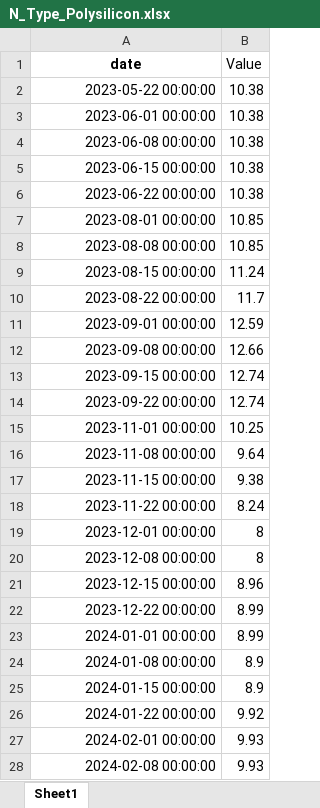
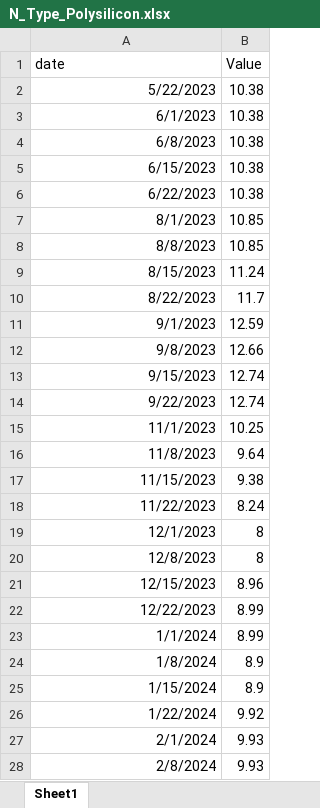
Before and after one commit to BoutahirYassine/Anticipation-of-Raw-Material-Prices, an Excel workbook: DataBI/N_Type_Polysilicon.xlsx, sheet Sheet1, drawn as a sheet; only a part is shown; values as stored, in another font and other column widths than the file's, no borders; the diff covers the shown part only; the diff names each change by its address in the sheet, - before the commit and + after, or states it on an @@ line.

```diff
--- a/DataBI/N_Type_Polysilicon.xlsx (sheet Sheet1)
+++ b/DataBI/N_Type_Polysilicon.xlsx (sheet Sheet1)
@@ A1 bold: on → off, alignment: center → left @@
-A2 (date): 2023-05-22 00:00:00
+A2 (date): 5/22/2023
-A3 (date): 2023-06-01 00:00:00
+A3 (date): 6/1/2023
-A4 (date): 2023-06-08 00:00:00
+A4 (date): 6/8/2023
-A5 (date): 2023-06-15 00:00:00
+A5 (date): 6/15/2023
-A6 (date): 2023-06-22 00:00:00
+A6 (date): 6/22/2023
-A7 (date): 2023-08-01 00:00:00
+A7 (date): 8/1/2023
-A8 (date): 2023-08-08 00:00:00
+A8 (date): 8/8/2023
-A9 (date): 2023-08-15 00:00:00
+A9 (date): 8/15/2023
-A10 (date): 2023-08-22 00:00:00
+A10 (date): 8/22/2023
-A11 (date): 2023-09-01 00:00:00
+A11 (date): 9/1/2023
-A12 (date): 2023-09-08 00:00:00
+A12 (date): 9/8/2023
-A13 (date): 2023-09-15 00:00:00
+A13 (date): 9/15/2023
-A14 (date): 2023-09-22 00:00:00
+A14 (date): 9/22/2023
-A15 (date): 2023-11-01 00:00:00
+A15 (date): 11/1/2023
-A16 (date): 2023-11-08 00:00:00
+A16 (date): 11/8/2023
-A17 (date): 2023-11-15 00:00:00
+A17 (date): 11/15/2023
-A18 (date): 2023-11-22 00:00:00
+A18 (date): 11/22/2023
-A19 (date): 2023-12-01 00:00:00
+A19 (date): 12/1/2023
-A20 (date): 2023-12-08 00:00:00
+A20 (date): 12/8/2023
-A21 (date): 2023-12-15 00:00:00
+A21 (date): 12/15/2023
-A22 (date): 2023-12-22 00:00:00
+A22 (date): 12/22/2023
-A23 (date): 2024-01-01 00:00:00
+A23 (date): 1/1/2024
-A24 (date): 2024-01-08 00:00:00
+A24 (date): 1/8/2024
-A25 (date): 2024-01-15 00:00:00
+A25 (date): 1/15/2024
-A26 (date): 2024-01-22 00:00:00
+A26 (date): 1/22/2024
-A27 (date): 2024-02-01 00:00:00
+A27 (date): 2/1/2024
-A28 (date): 2024-02-08 00:00:00
+A28 (date): 2/8/2024
```
Also changed, not shown: 59 edited cells elsewhere in this sheet, DataBI/Cell_TOPCON_M10.xlsx, 1 other file.
